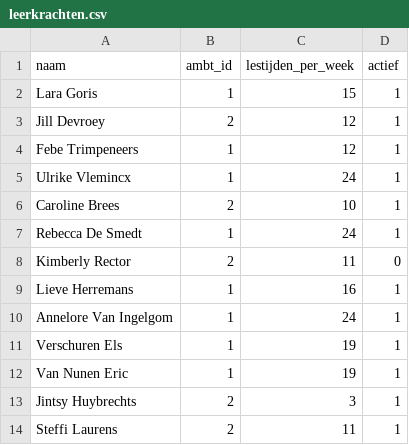
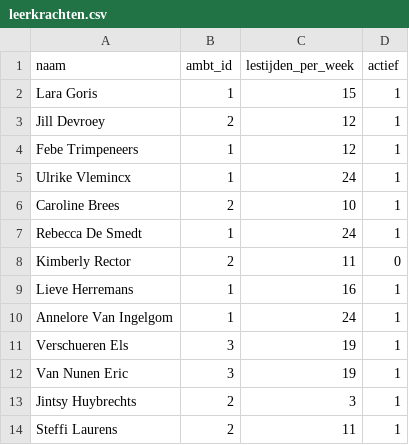
Before and after one commit to dgrootem/lpf, a CSV file: database/seeds/csvs/leerkrachten.csv, drawn as a sheet.

Commit message:
added ambt BuBao corrected name spelling for Verschueren Els

```diff
--- a/database/seeds/csvs/leerkrachten.csv
+++ b/database/seeds/csvs/leerkrachten.csv
@@ -10,4 +10,4 @@ Lieve Herremans,1,16,1
 Annelore Van Ingelgom,1,24,1
-Verschuren Els,1,19,1
-Van Nunen Eric,1,19,1
+Verschueren Els,3,19,1
+Van Nunen Eric,3,19,1
 Jintsy Huybrechts,2,3,1
```
Also changed, not shown: 3 other files.
